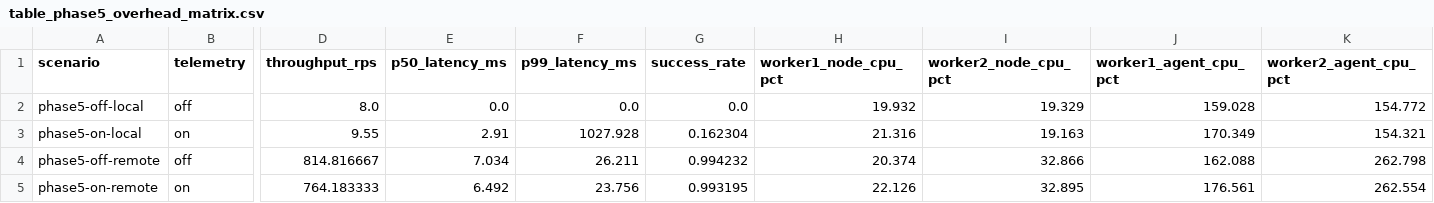
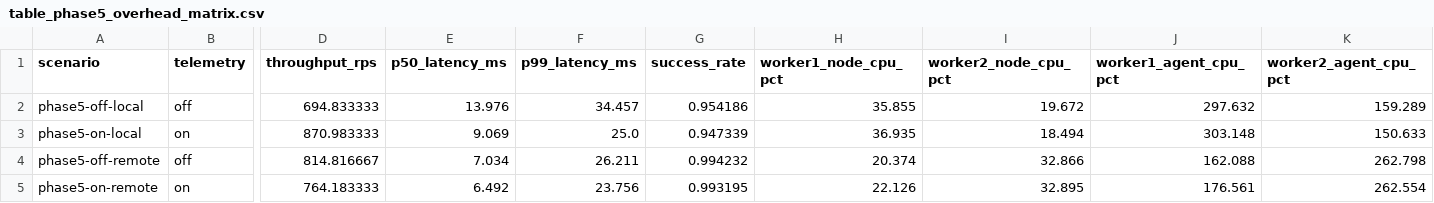
Before and after one commit to xy-11111/aipr, a CSV file: paper_assets/phase5_v1/tables/table_phase5_overhead_matrix.csv, drawn as a sheet; only a part is shown, gaps mark what is left out; the diff names each change by its address in the sheet, - before the commit and + after, or states it on an @@ line.

Commit message:
Rerun phase5 local scenarios with readiness gating

```diff
--- a/paper_assets/phase5_v1/tables/table_phase5_overhead_matrix.csv
+++ b/paper_assets/phase5_v1/tables/table_phase5_overhead_matrix.csv
-D2 (throughput_rps): 8.0
+D2 (throughput_rps): 694.833333
-E2 (p50_latency_ms): 0.0
+E2 (p50_latency_ms): 13.976
-F2 (p99_latency_ms): 0.0
+F2 (p99_latency_ms): 34.457
-G2 (success_rate): 0.0
+G2 (success_rate): 0.954186
-H2 (worker1_node_cpu_pct): 19.932
+H2 (worker1_node_cpu_pct): 35.855
-I2 (worker2_node_cpu_pct): 19.329
+I2 (worker2_node_cpu_pct): 19.672
-J2 (worker1_agent_cpu_pct): 159.028
+J2 (worker1_agent_cpu_pct): 297.632
-K2 (worker2_agent_cpu_pct): 154.772
+K2 (worker2_agent_cpu_pct): 159.289
-D3 (throughput_rps): 9.55
+D3 (throughput_rps): 870.983333
-E3 (p50_latency_ms): 2.91
+E3 (p50_latency_ms): 9.069
-F3 (p99_latency_ms): 1027.928
+F3 (p99_latency_ms): 25.0
-G3 (success_rate): 0.162304
+G3 (success_rate): 0.947339
-H3 (worker1_node_cpu_pct): 21.316
+H3 (worker1_node_cpu_pct): 36.935
-I3 (worker2_node_cpu_pct): 19.163
+I3 (worker2_node_cpu_pct): 18.494
-J3 (worker1_agent_cpu_pct): 170.349
+J3 (worker1_agent_cpu_pct): 303.148
-K3 (worker2_agent_cpu_pct): 154.321
+K3 (worker2_agent_cpu_pct): 150.633
```
Also changed, not shown: paper_assets/phase5_v1/tables/table_phase5_overhead_delta.csv, 22 other files.
